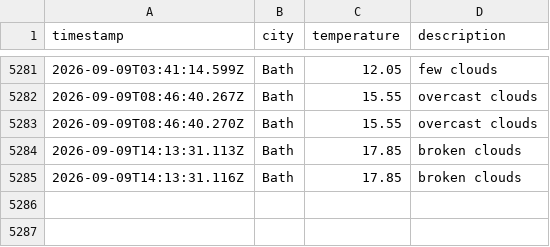
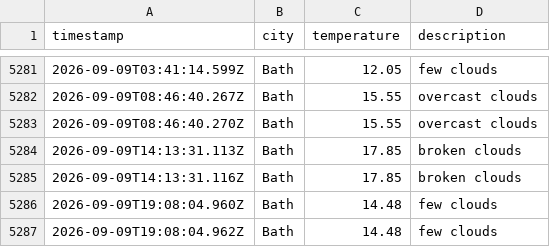
Before and after one commit to MVCRUST/DataOps-weather, a CSV file: data/weather_log.csv, drawn as a sheet; only a part is shown, gaps mark what is left out; the diff names each change by its address in the sheet, - before the commit and + after, or states it on an @@ line.

```diff
--- a/data/weather_log.csv
+++ b/data/weather_log.csv
+row 5286: 2026-09-09T19:08:04.960Z | Bath | 14.48 | few clouds
+row 5287: 2026-09-09T19:08:04.962Z | Bath | 14.48 | few clouds
```
Also changed, not shown: 1 other file.
